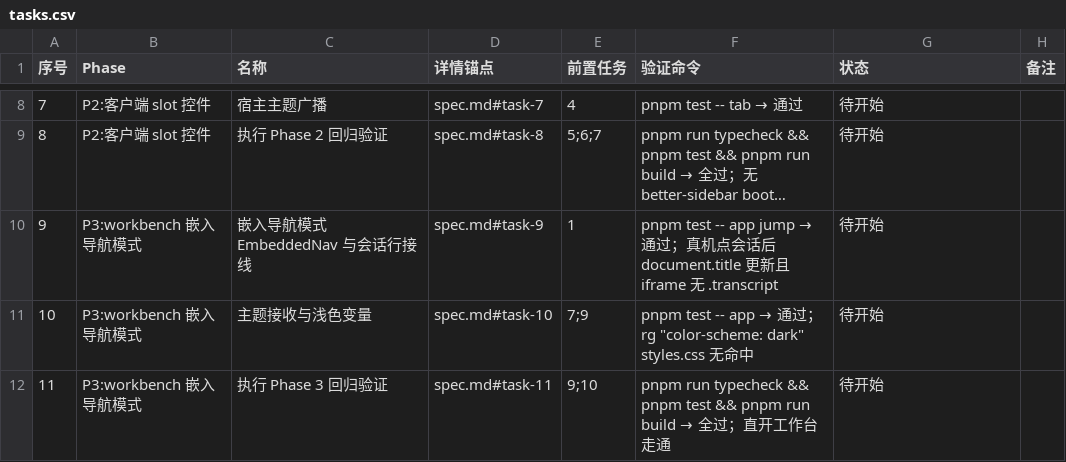
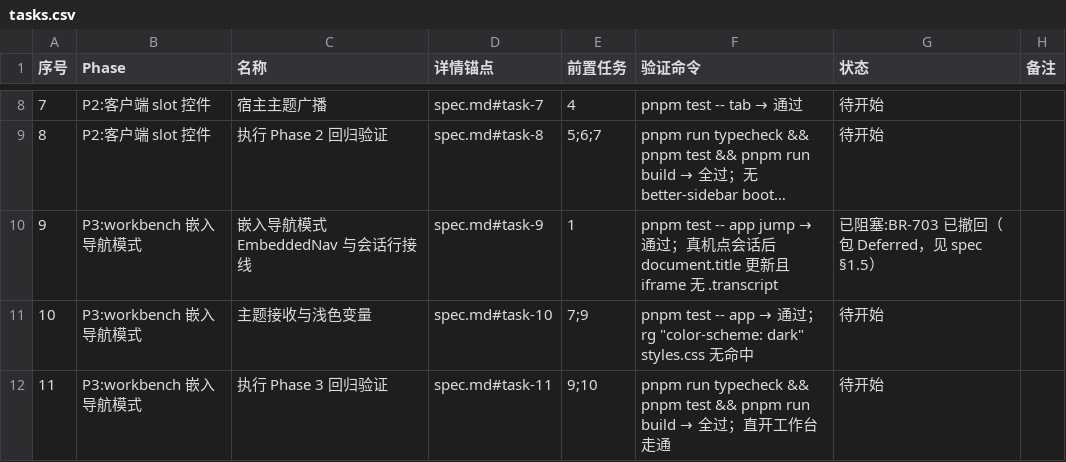
Before and after one commit to Nothing1024/dsh-bot, a CSV file: docs/dsh-bot-native-surface/tasks.csv, drawn as a sheet; only a part is shown, gaps mark what is left out; long unchanged cells end in …; the diff names each change by its address in the sheet, - before the commit and + after, or states it on an @@ line.

Commit message:
spec: dsh-bot-native-surface 降为 Deferred，撤回 BR-703（导航面方案），Task 9 阻塞并补 §1.5 变更记录

```diff
--- a/docs/dsh-bot-native-surface/tasks.csv
+++ b/docs/dsh-bot-native-surface/tasks.csv
-G10 (状态): 待开始
+G10 (状态): 已阻塞:BR-703 已撤回（包 Deferred，见 spec §1.5）
```
Also changed, not shown: 2 other files.
